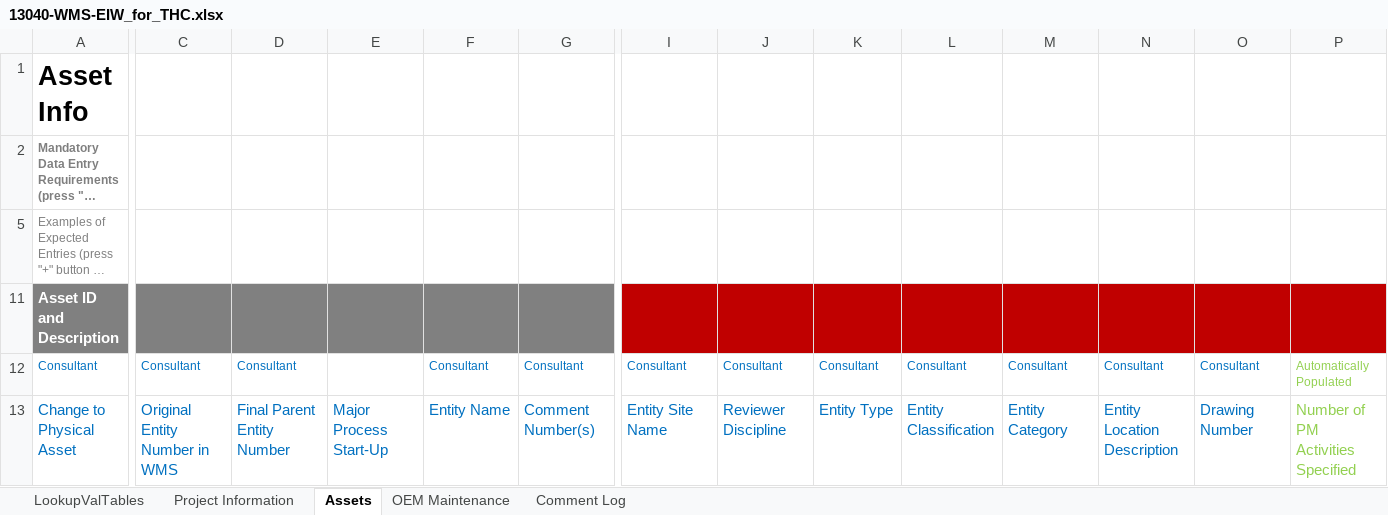
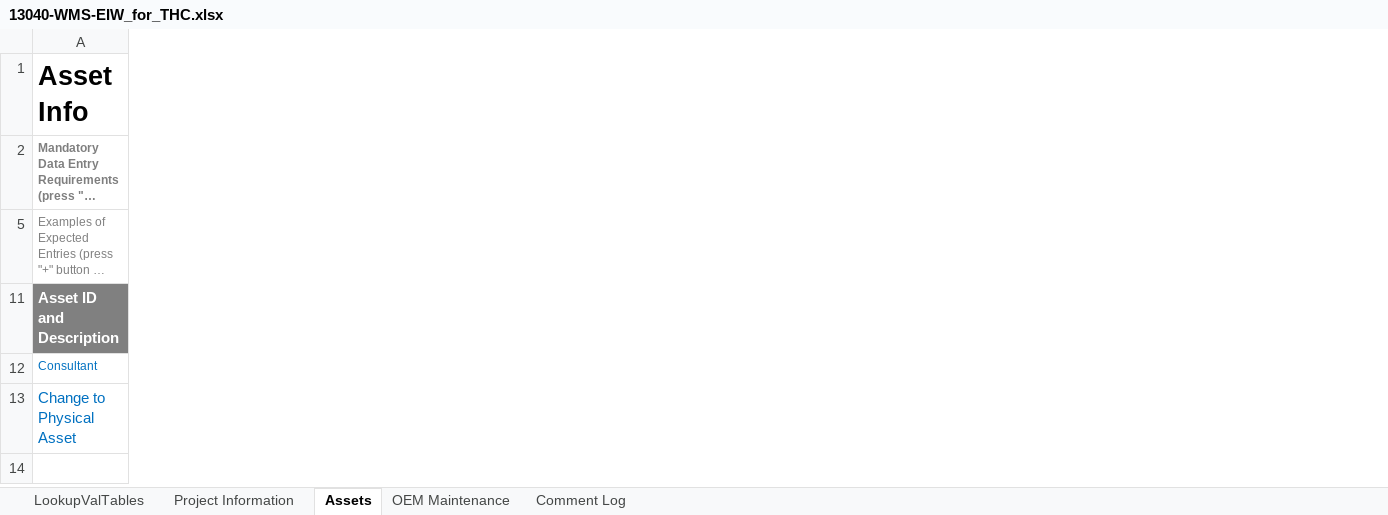
Before and after one commit to TW-ASMP/EIW, an Excel workbook: 13040-WMS-EIW_for_THC.xlsx, sheet Assets, drawn as a sheet; only a part is shown, gaps mark what is left out; long unchanged cells end in …; values as stored, in another font and other column widths than the file's, no borders; charts and pictures and conditional formats and table styles not drawn; removed rows and columns are numbered as before the commit, all else as after; rows hold the shown columns only; the diff covers the shown part only; the diff names each change by its address in the sheet, - before the commit and + after, or states it on an @@ line.

Commit message:
Update 13040-WMS-EIW_for_THC.xlsx
Reduced Entity Fields as per Miro Board.
EIW missing tabs for the assets: Blower, Compressor, Generator, UPS, Boiler, Vessel, TSSA piping

```diff
--- a/13040-WMS-EIW_for_THC.xlsx (sheet Assets)
+++ b/13040-WMS-EIW_for_THC.xlsx (sheet Assets)
@@ column C hidden, rows 12-13: Consultant | Original Entity Number in WMS @@
@@ column D hidden, rows 12-13: Consultant | Final Parent Entity Number @@
@@ column E hidden, row 13: Major Process Start-Up @@
@@ column F hidden, rows 12-13: Consultant | Entity Name @@
@@ column G hidden, rows 12-13: Consultant | Comment Number(s) @@
@@ column I hidden, rows 12-13: Consultant | Entity Site Name @@
@@ column J hidden, rows 12-13: Consultant | Reviewer Discipline @@
@@ column K hidden, rows 12-13: Consultant | Entity Type @@
@@ column L hidden, rows 12-13: Consultant | Entity Classification @@
@@ column M hidden, rows 12-13: Consultant | Entity Category @@
@@ column N hidden, rows 12-13: Consultant | Entity Location Description @@
@@ column O hidden, rows 12-13: Consultant | Drawing Number @@
@@ column P hidden, rows 12-13: Automatically Populated | Number of PM Activities Specified @@
+row 14: (empty)
```
Also changed, not shown: 7 added columns elsewhere in this sheet, hidden cells.
